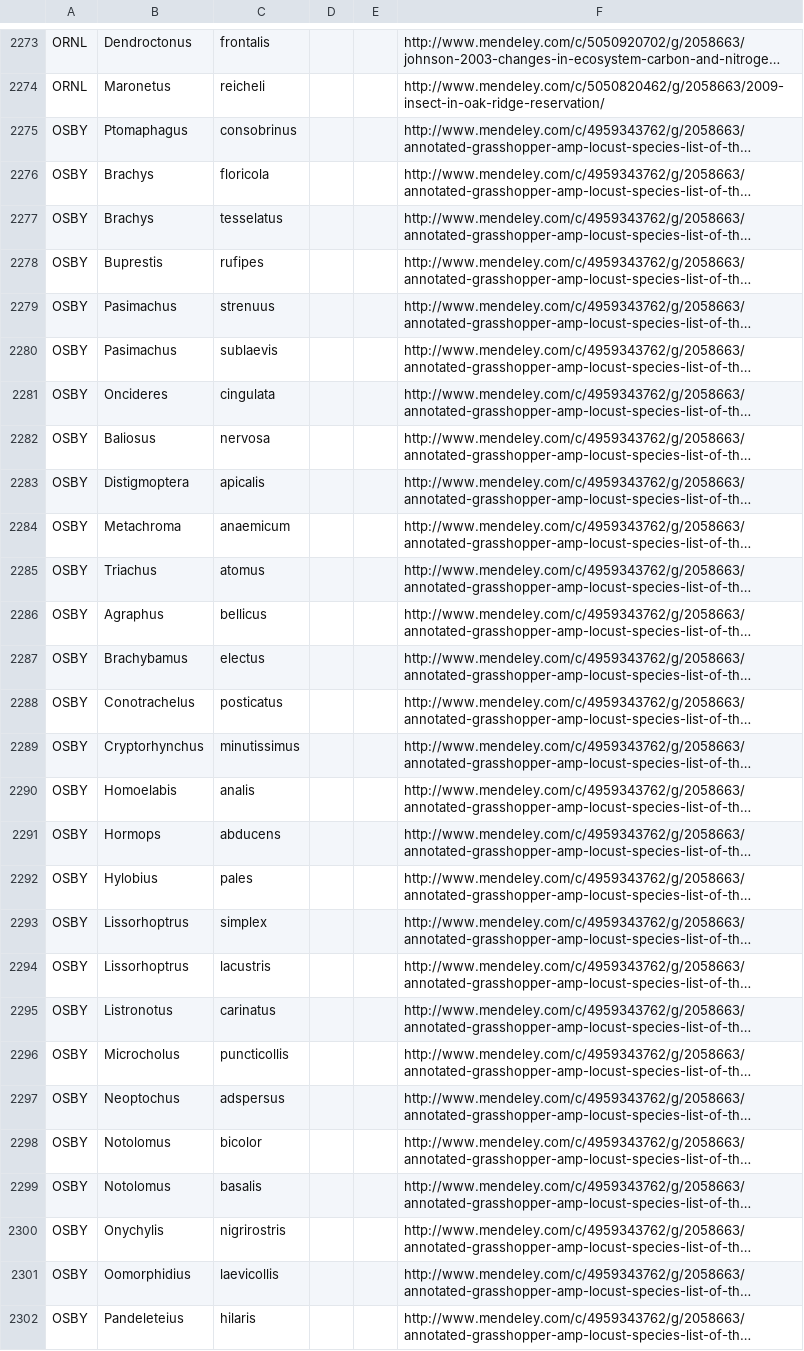
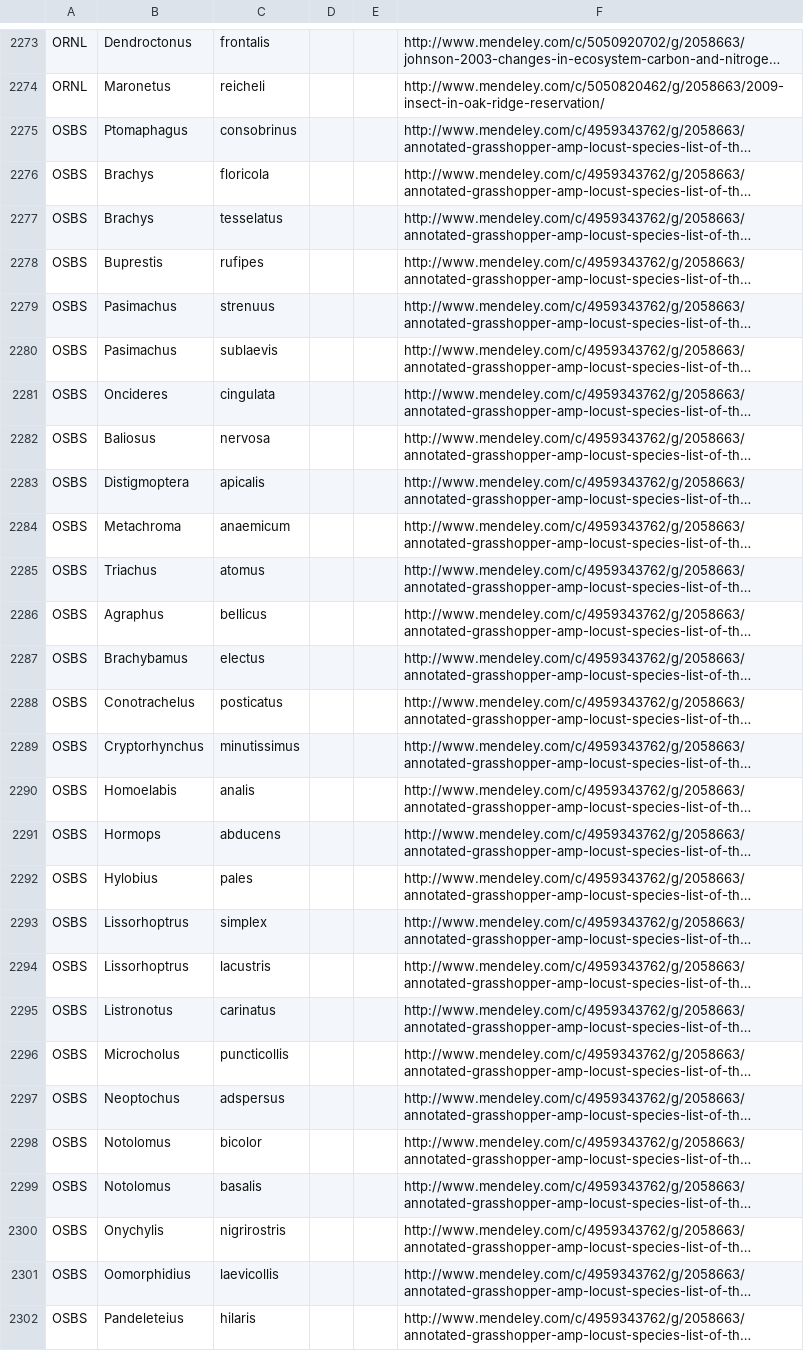
Before and after one commit to fluby/neonetods, a CSV file: data/sp_list_inverts.csv, drawn as a sheet; only a part is shown, gaps mark what is left out; long unchanged cells end in …; the diff covers the shown part only; the diff names each change by its address in the sheet, - before the commit and + after, or states it on an @@ line.

Commit message:
Correcting 'OSBY' site code to 'OSBS'.

```diff
--- a/data/sp_list_inverts.csv
+++ b/data/sp_list_inverts.csv
-A2275:A2302: OSBY
+A2275:A2302: OSBS
```
Also changed, not shown: 48 edited cells elsewhere in this file.
